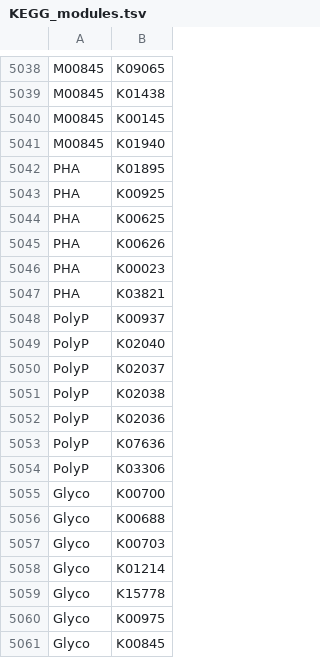
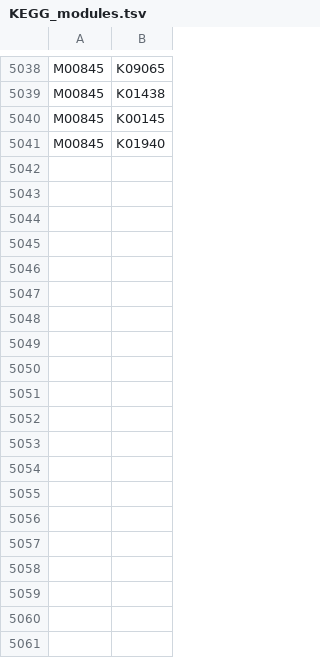
Before and after one commit to Jorisvansteenbrugge/TbasCO, a TSV file: data/KEGG_modules.tsv, drawn as a sheet; only a part is shown, gaps mark what is left out; the diff covers the shown part only; the diff names each change by its address in the sheet, - before the commit and + after, or states it on an @@ line.

Commit message:
splitting kegg and custom modules

```diff
--- a/data/KEGG_modules.tsv
+++ b/data/KEGG_modules.tsv
-row 5042: PHA | K01895
-row 5043: PHA | K00925
-row 5044: PHA | K00625
-row 5045: PHA | K00626
-row 5046: PHA | K00023
-row 5047: PHA | K03821
-row 5048: PolyP | K00937
-row 5049: PolyP | K02040
-row 5050: PolyP | K02037
-row 5051: PolyP | K02038
-row 5052: PolyP | K02036
-row 5053: PolyP | K07636
-row 5054: PolyP | K03306
-row 5055: Glyco | K00700
-row 5056: Glyco | K00688
-row 5057: Glyco | K00703
-row 5058: Glyco | K01214
-row 5059: Glyco | K15778
-row 5060: Glyco | K00975
-row 5061: Glyco | K00845
```
Also changed, not shown: 28 removed rows elsewhere in this file, 1 other file.
